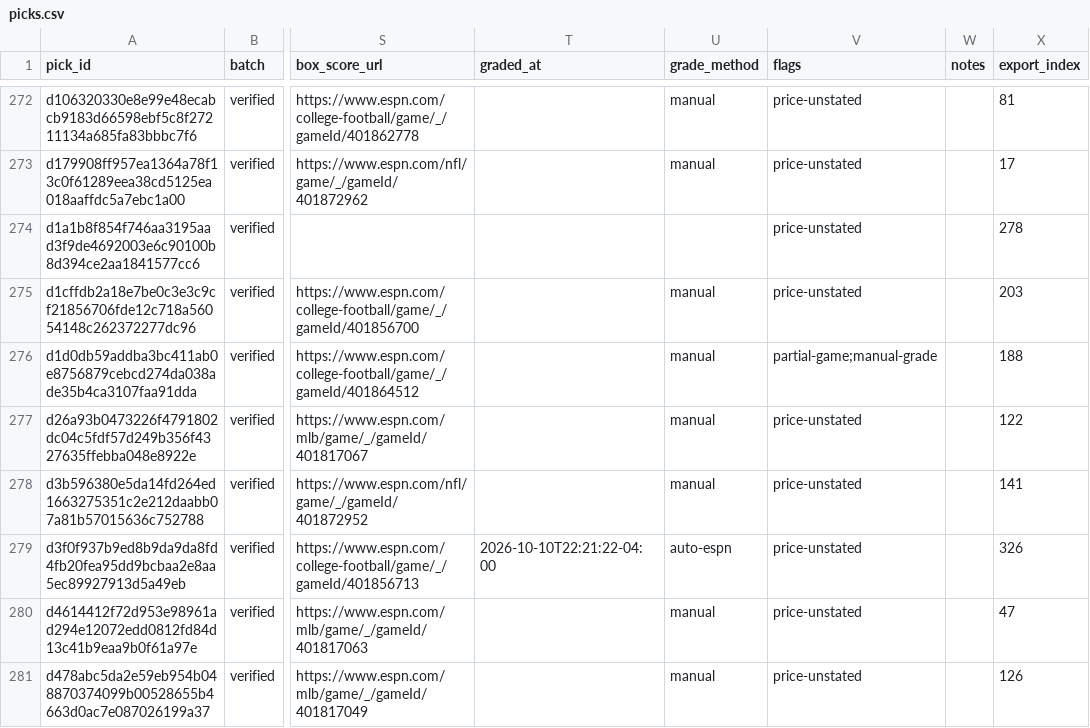
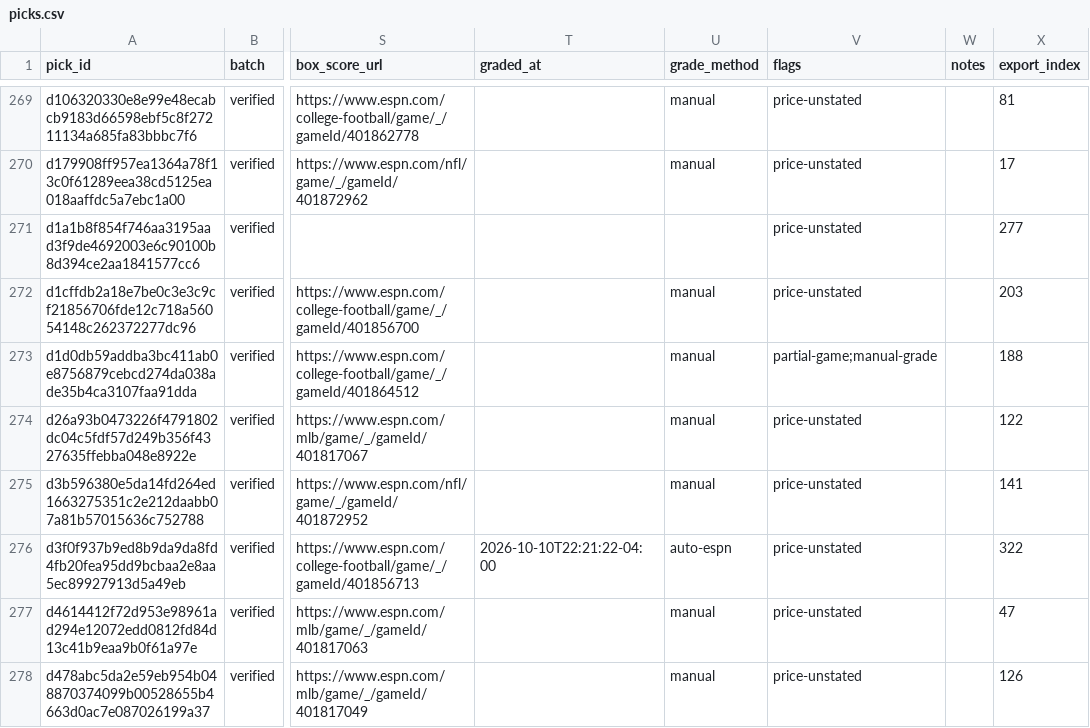
Before and after one commit to mclark-web/Charoof, a CSV file: data/picks/picks.csv, drawn as a sheet; only a part is shown, gaps mark what is left out; addresses are those after the commit; the diff covers the shown part only; the diff names each change by its address in the sheet, - before the commit and + after, or states it on an @@ line.

```diff
--- a/data/picks/picks.csv
+++ b/data/picks/picks.csv
-X271 (export_index): 278
+X271 (export_index): 277
-X276 (export_index): 326
+X276 (export_index): 322
```
Also changed, not shown: 4 removed rows and 61 edited cells elsewhere in this file, 10 other files.
